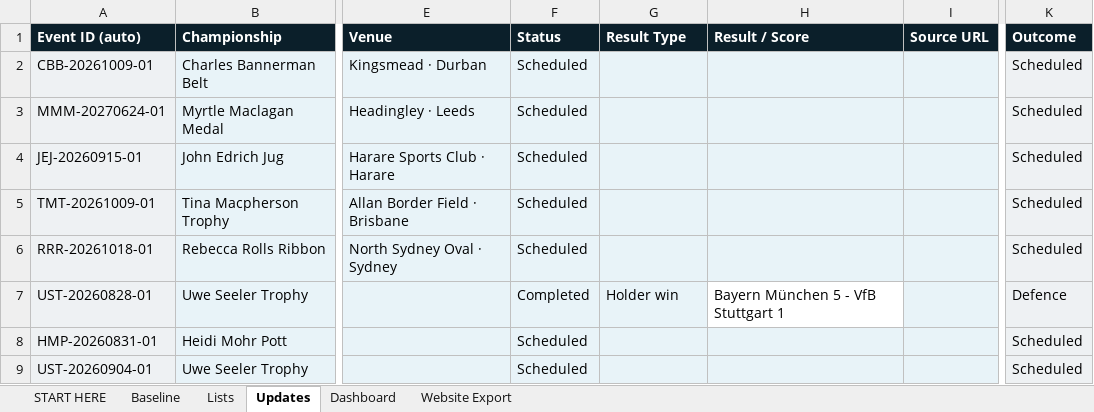
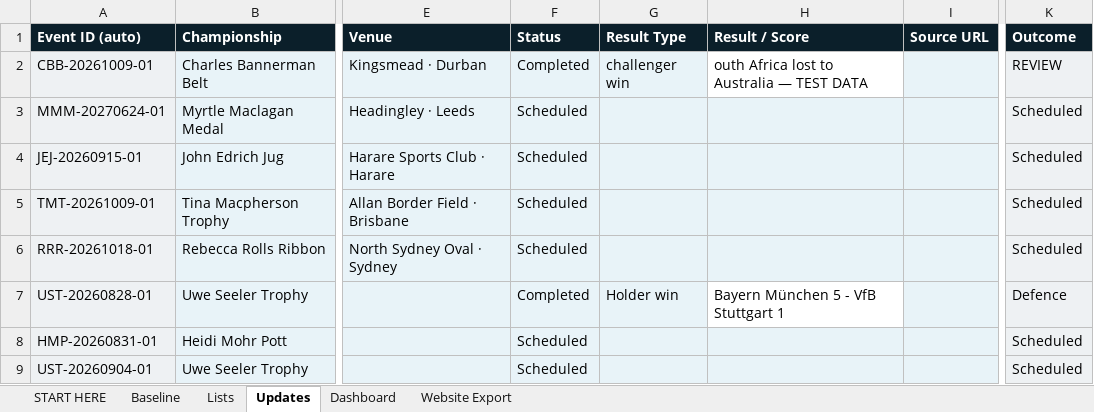
Before and after one commit to Harry-LSC/lineal-sport-test, an Excel workbook: LSC_Update_System.xlsx, sheet Updates, drawn as a sheet; only a part is shown, gaps mark what is left out; values as stored, in another font and other column widths than the file's, no borders; the diff names each change by its address in the sheet, - before the commit and + after, or states it on an @@ line.

Commit message:
Add files via upload

```diff
--- a/LSC_Update_System.xlsx (sheet Updates)
+++ b/LSC_Update_System.xlsx (sheet Updates)
-F2 (Status): Scheduled
+F2 (Status): Completed
-G2 (Result Type): (empty)
+G2 (Result Type): challenger win
-H2 (Result / Score): (empty)
+H2 (Result / Score): outh Africa lost to Australia — TEST DATA
-H2 fill: #E8F3F8
+H2 fill: none
-K2 (Outcome): Scheduled
+K2 (Outcome): REVIEW
```
Also changed, not shown: sheet Website Export, sheet Dashboard.
